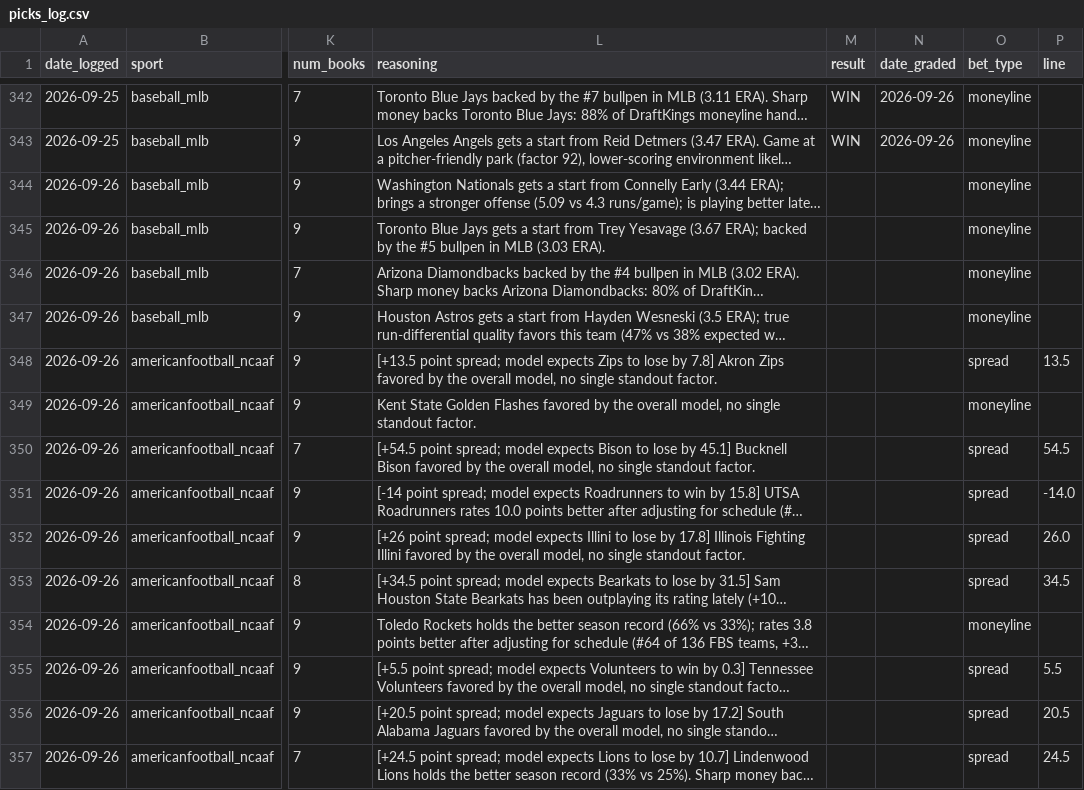
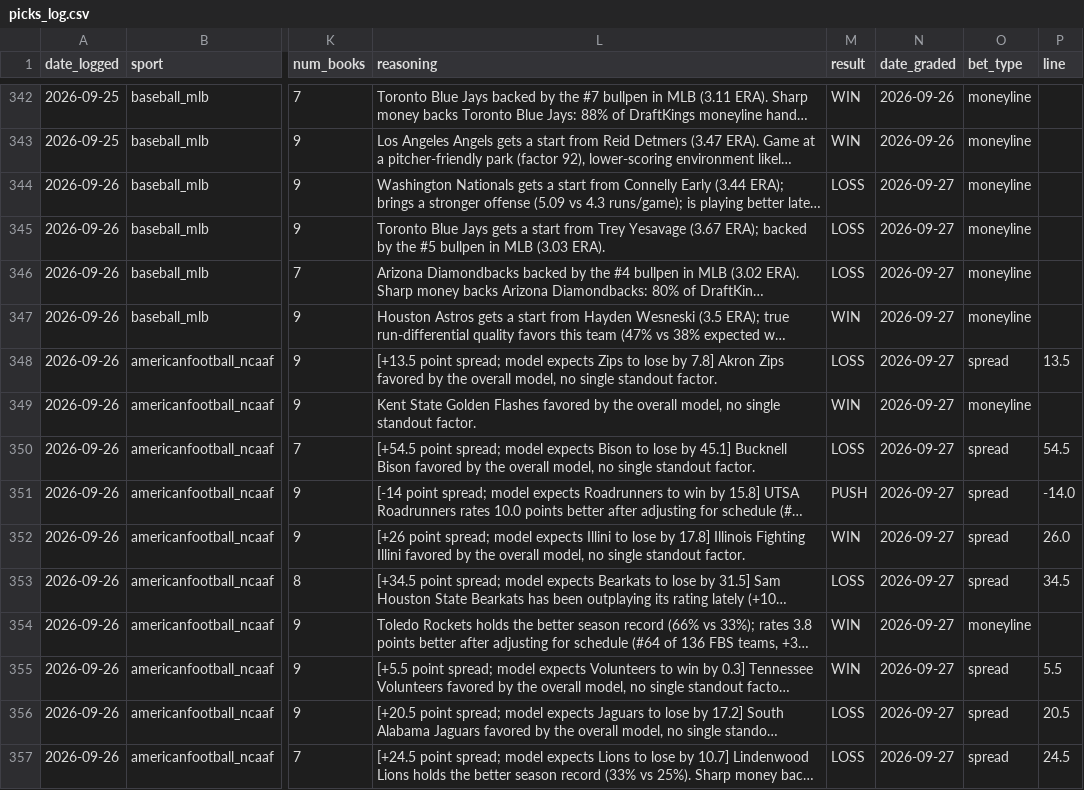
Before and after one commit to alev-12/betting-bot-showcase, a CSV file: picks_log.csv, drawn as a sheet; only a part is shown, gaps mark what is left out; long unchanged cells end in …; the diff covers the shown part only; the diff names each change by its address in the sheet, - before the commit and + after, or states it on an @@ line.

```diff
--- a/picks_log.csv
+++ b/picks_log.csv
-M344:M346 (result): (empty)
+M344:M346 (result): LOSS
-N344:N357 (date_graded): (empty)
+N344:N357 (date_graded): 2026-09-27
-M347 (result): (empty)
+M347 (result): WIN
-M348 (result): (empty)
+M348 (result): LOSS
-M349 (result): (empty)
+M349 (result): WIN
-M350 (result): (empty)
+M350 (result): LOSS
-M351 (result): (empty)
+M351 (result): PUSH
-M352 (result): (empty)
+M352 (result): WIN
-M353 (result): (empty)
+M353 (result): LOSS
-M354:M355 (result): (empty)
+M354:M355 (result): WIN
-M356:M357 (result): (empty)
+M356:M357 (result): LOSS
```
Also changed, not shown: 70 edited cells elsewhere in this file.
